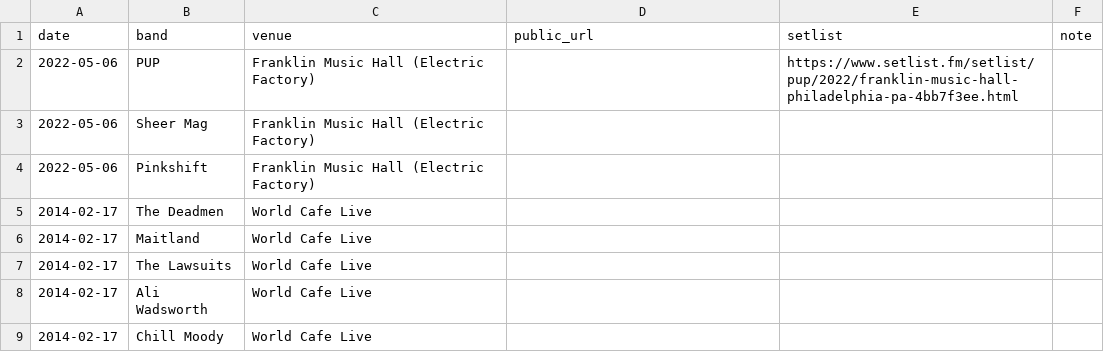
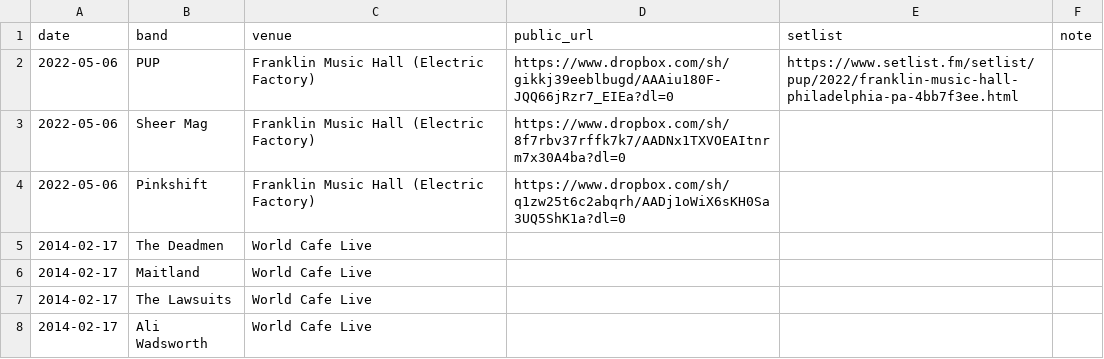
Before and after one commit to jaredwhalen/concert-log, a CSV file: concerts.csv, drawn as a sheet; only a part is shown; the shorter side is filled out with more unchanged rows.

```diff
--- a/concerts.csv
+++ b/concerts.csv
@@ -1,5 +1,5 @@
 date,band,venue,public_url,setlist,note
-2022-05-06,PUP,Franklin Music Hall (Electric Factory),,https://www.setlist.fm/setlist/pup/2022/franklin-music-hall-philadelphia-pa-4bb7f3ee.html,
-2022-05-06,Sheer Mag,Franklin Music Hall (Electric Factory),,,
-2022-05-06,Pinkshift,Franklin Music Hall (Electric Factory),,,
+2022-05-06,PUP,Franklin Music Hall (Electric Factory),https://www.dropbox.com/sh/gikkj39eeblbugd/AAAiu180F-JQQ66jRzr7_EIEa?dl=0,https://www.setlist.fm/setlist/pup/2022/franklin-music-hall-philadelphia-pa-4bb7f3ee.html,
+2022-05-06,Sheer Mag,Franklin Music Hall (Electric Factory),https://www.dropbox.com/sh/8f7rbv37rffk7k7/AADNx1TXVOEAItnrm7x30A4ba?dl=0,,
+2022-05-06,Pinkshift,Franklin Music Hall (Electric Factory),https://www.dropbox.com/sh/q1zw25t6c2abqrh/AADj1oWiX6sKH0Sa3UQ5ShK1a?dl=0,,
 2014-02-17,The Deadmen,World Cafe Live,,,
```
Also changed, not shown: 4 other files.
